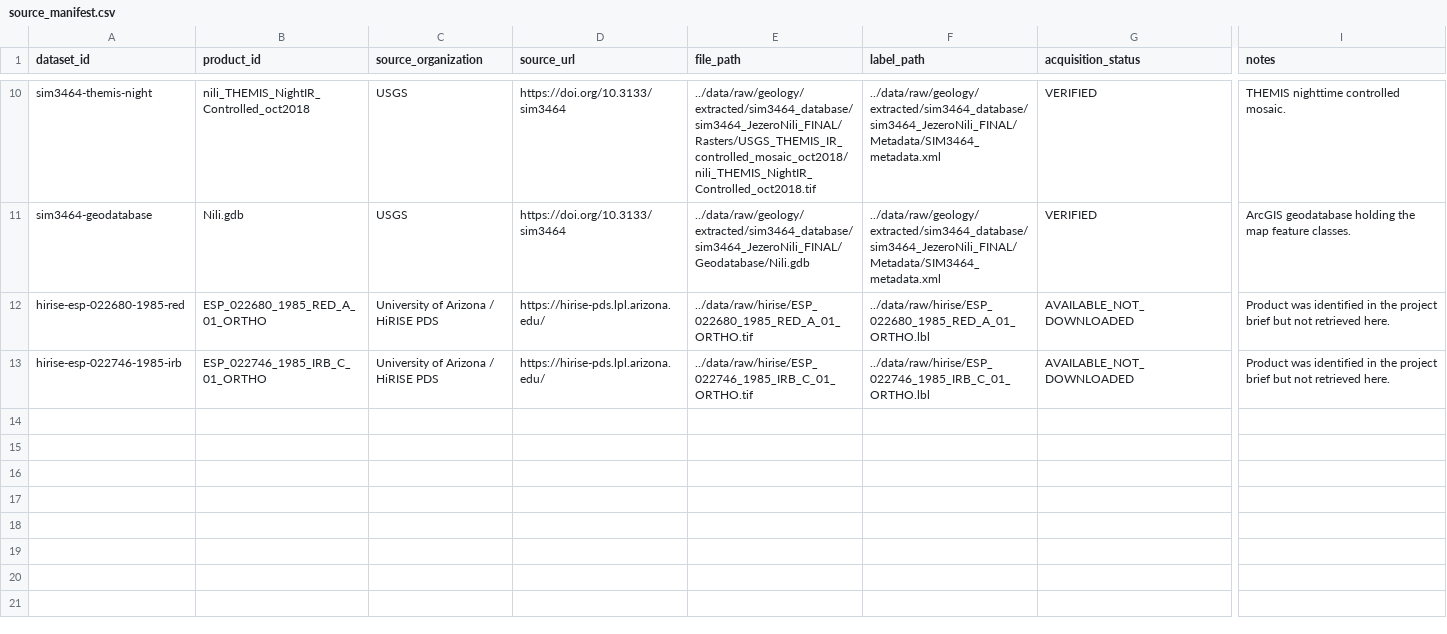
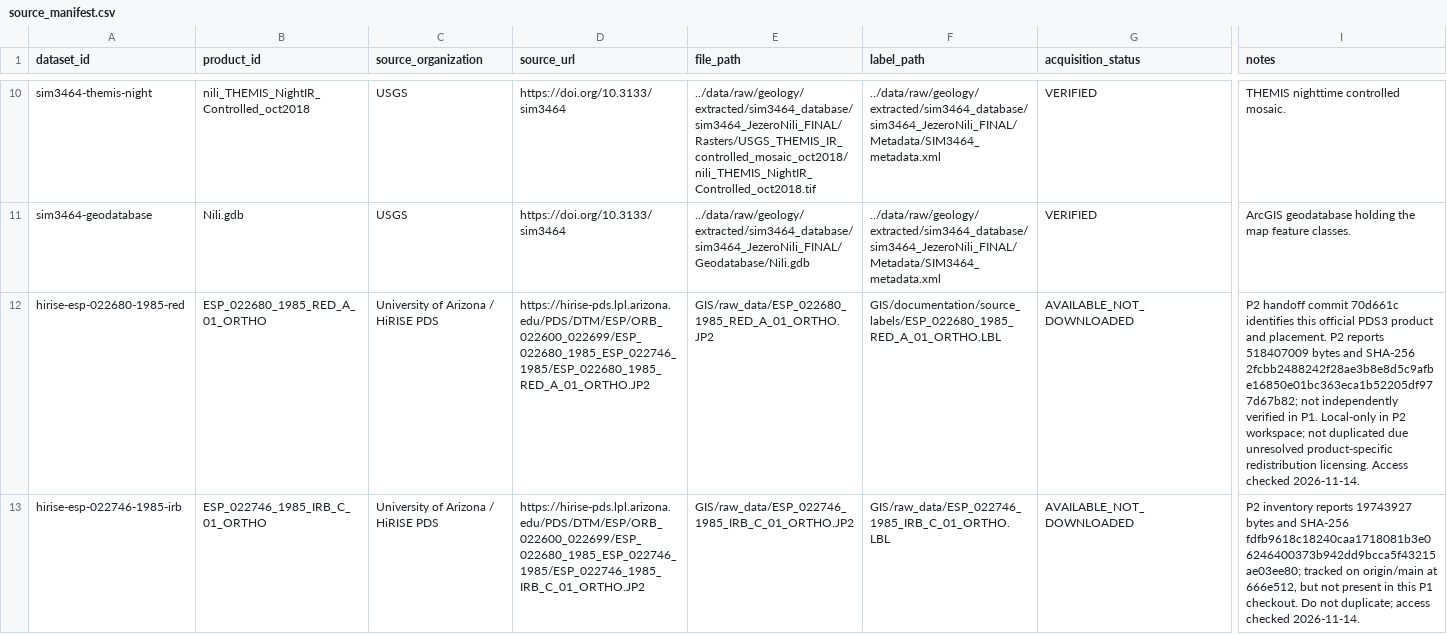
Before and after one commit to spacecodehub/MarsWalk, a CSV file: data/metadata/source_manifest.csv, drawn as a sheet; only a part is shown, gaps mark what is left out; the diff covers the shown part only; the diff names each change by its address in the sheet, - before the commit and + after, or states it on an @@ line.

```diff
--- a/data/metadata/source_manifest.csv
+++ b/data/metadata/source_manifest.csv
-D12 (source_url): https://hirise-pds.lpl.arizona.edu/
+D12 (source_url): https://hirise-pds.lpl.arizona.edu/PDS/DTM/ESP/ORB_022600_022699/ESP_022680_1985_ESP_022746_1985/ESP_022680_1985_RED_A_01_ORTHO.JP2
-E12 (file_path): ../data/raw/hirise/ESP_022680_1985_RED_A_01_ORTHO.tif
+E12 (file_path): GIS/raw_data/ESP_022680_1985_RED_A_01_ORTHO.JP2
-F12 (label_path): ../data/raw/hirise/ESP_022680_1985_RED_A_01_ORTHO.lbl
+F12 (label_path): GIS/documentation/source_labels/ESP_022680_1985_RED_A_01_ORTHO.LBL
-I12 (notes): Product was identified in the project brief but not retrieved here.
+I12 (notes): P2 handoff commit 70d661c identifies this official PDS3 product and placement. P2 reports 518407009 bytes and SHA-256 2fcbb2488242f28ae3b8e8d5c9afbe16850e01bc363eca1b52205df977d67b82; not independently verified in P1. Local-only in P2 workspace; not duplicated due unresolved product-specific redistribution licensing. Access checked 2026-11-14.
-D13 (source_url): https://hirise-pds.lpl.arizona.edu/
+D13 (source_url): https://hirise-pds.lpl.arizona.edu/PDS/DTM/ESP/ORB_022600_022699/ESP_022680_1985_ESP_022746_1985/ESP_022746_1985_IRB_C_01_ORTHO.JP2
-E13 (file_path): ../data/raw/hirise/ESP_022746_1985_IRB_C_01_ORTHO.tif
+E13 (file_path): GIS/raw_data/ESP_022746_1985_IRB_C_01_ORTHO.JP2
-F13 (label_path): ../data/raw/hirise/ESP_022746_1985_IRB_C_01_ORTHO.lbl
+F13 (label_path): GIS/raw_data/ESP_022746_1985_IRB_C_01_ORTHO.LBL
-I13 (notes): Product was identified in the project brief but not retrieved here.
+I13 (notes): P2 inventory reports 19743927 bytes and SHA-256 fdfb9618c18240caa1718081b3e06246400373b942dd9bcca5f43215ae03ee80; tracked on origin/main at 666e512, but not present in this P1 checkout. Do not duplicate; access checked 2026-11-14.
```
Also changed, not shown: 3 added rows elsewhere in this file, data/metadata/dataset_inventory.csv, data/metadata/product_validation.csv, 8 other files.
